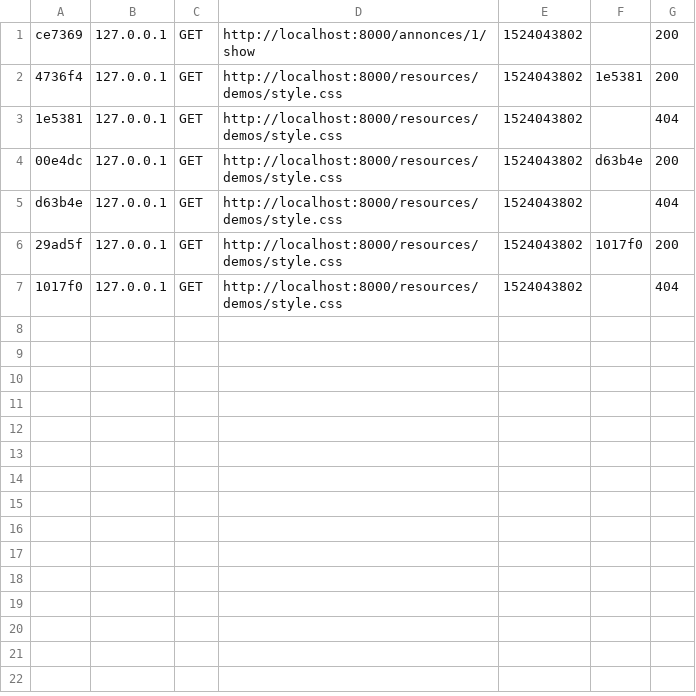
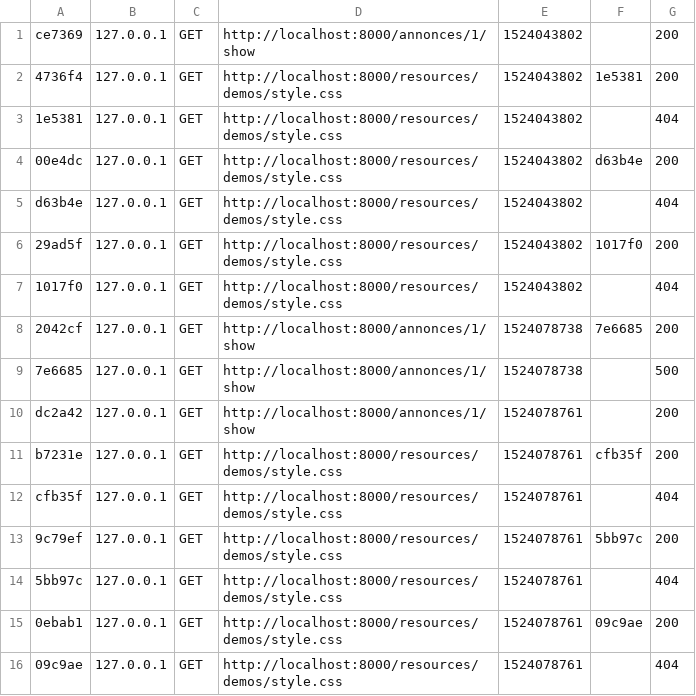
Before and after one commit to banbia/Souk, a CSV file: var/cache/dev/profiler/index.csv, drawn as a sheet; the diff names each change by its address in the sheet, - before the commit and + after, or states it on an @@ line.

Commit message:
ajout service modif, confirm,liste,annuler commandes + modif fiche annonce(bouton commander

```diff
--- a/var/cache/dev/profiler/index.csv
+++ b/var/cache/dev/profiler/index.csv
+row 8: 2042cf | 127.0.0.1 | GET | http://localhost:8000/annonces/1/show | 1524078738 | 7e6685 | 200
+row 9: 7e6685 | 127.0.0.1 | GET | http://localhost:8000/annonces/1/show | 1524078738 |  | 500
+row 10: dc2a42 | 127.0.0.1 | GET | http://localhost:8000/annonces/1/show | 1524078761 |  | 200
+row 11: b7231e | 127.0.0.1 | GET | http://localhost:8000/resources/demos/style.css | 1524078761 | cfb35f | 200
+row 12: cfb35f | 127.0.0.1 | GET | http://localhost:8000/resources/demos/style.css | 1524078761 |  | 404
+row 13: 9c79ef | 127.0.0.1 | GET | http://localhost:8000/resources/demos/style.css | 1524078761 | 5bb97c | 200
+row 14: 5bb97c | 127.0.0.1 | GET | http://localhost:8000/resources/demos/style.css | 1524078761 |  | 404
+row 15: 0ebab1 | 127.0.0.1 | GET | http://localhost:8000/resources/demos/style.css | 1524078761 | 09c9ae | 200
+row 16: 09c9ae | 127.0.0.1 | GET | http://localhost:8000/resources/demos/style.css | 1524078761 |  | 404
```
Also changed, not shown: 17 other files.
